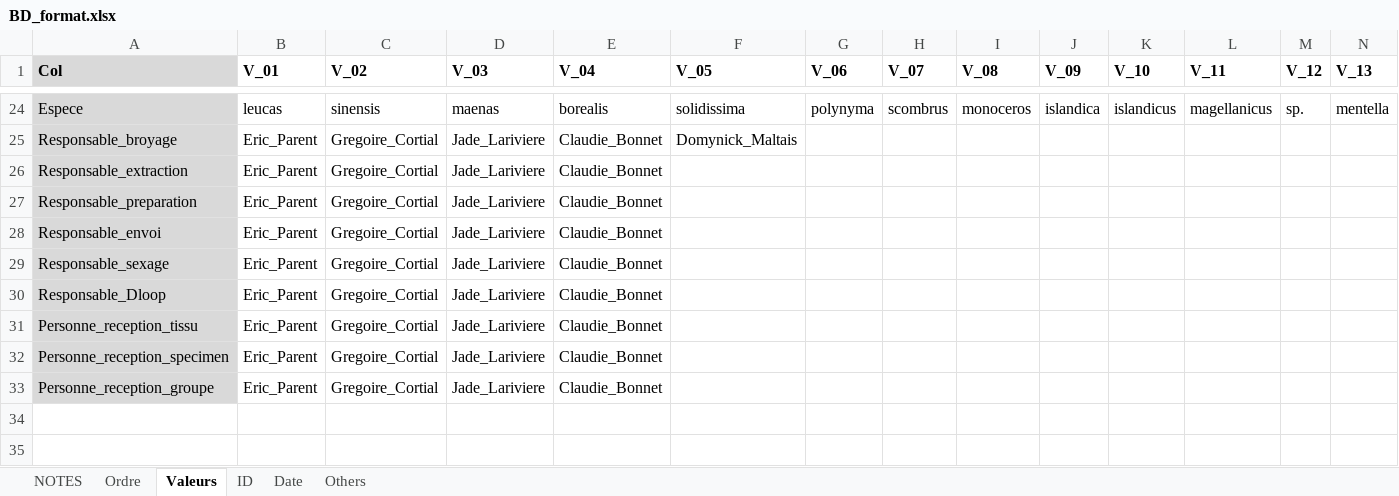
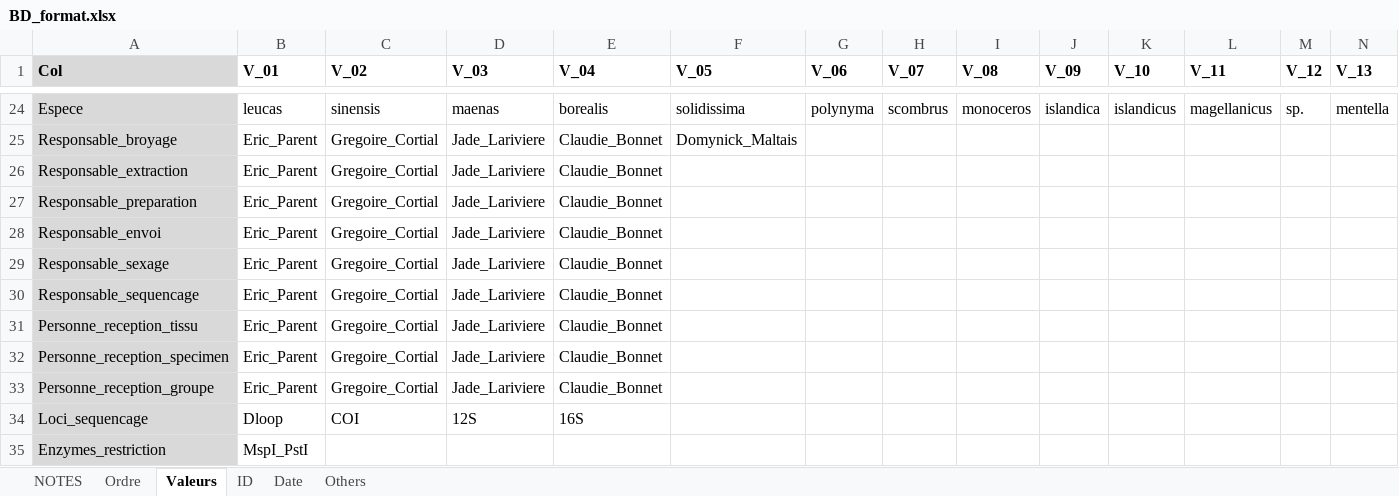
Before and after one commit to GenomicsMLI-DFO/BD-LabGeno-IML_gestion, an Excel workbook: inst/BD_format.xlsx, sheet Valeurs, drawn as a sheet; only a part is shown, gaps mark what is left out; values as stored, in another font and other column widths than the file's, no borders; rows hold the shown columns only; the diff names each change by its address in the sheet, - before the commit and + after, or states it on an @@ line.

```diff
--- a/inst/BD_format.xlsx (sheet Valeurs)
+++ b/inst/BD_format.xlsx (sheet Valeurs)
-A30 (Col): Responsable_Dloop
+A30 (Col): Responsable_sequencage
+row 34: Loci_sequencage | Dloop | COI | 12S | 16S
+row 35: Enzymes_restriction | MspI_PstI
```
Also changed, not shown: sheet Ordre, 8 other files.
